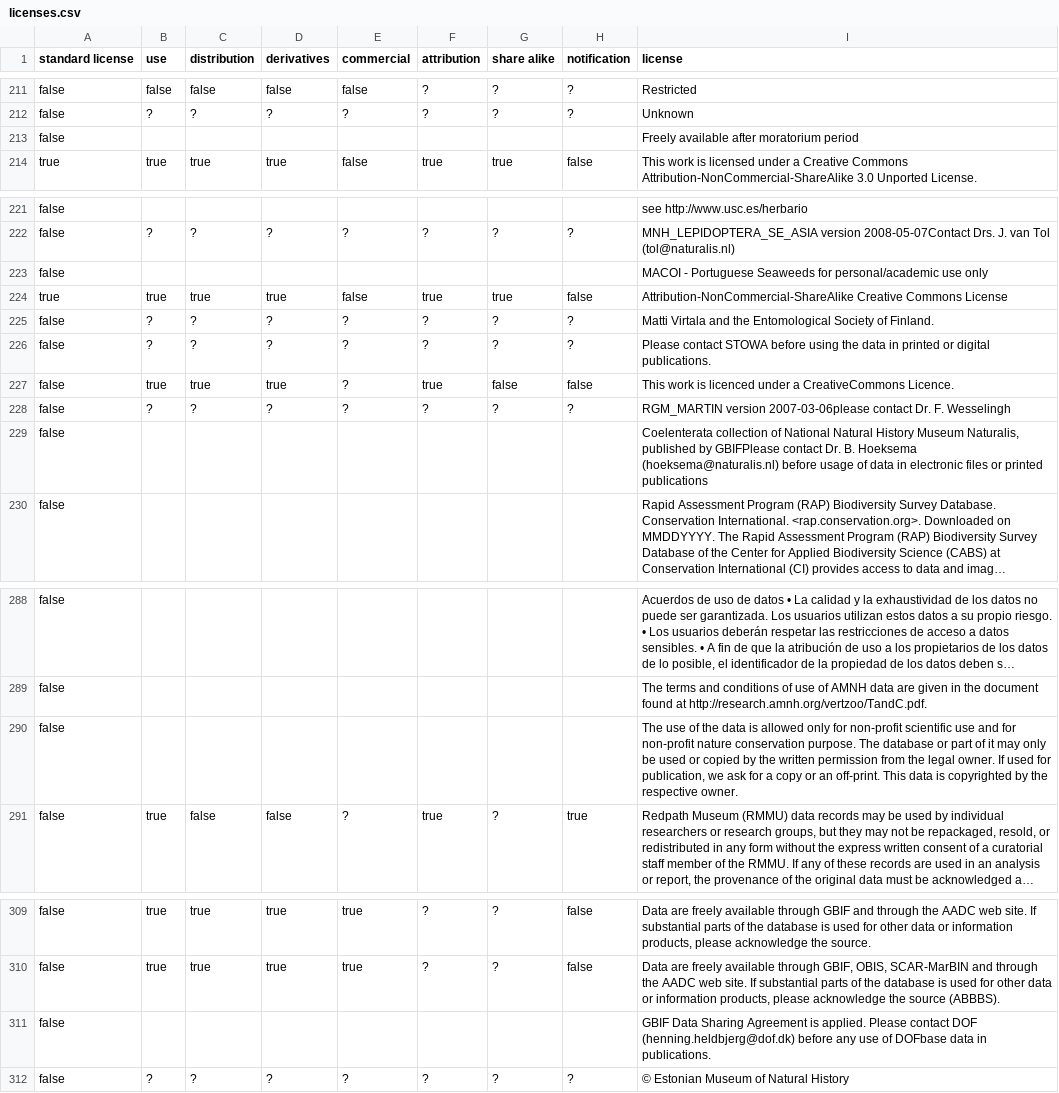
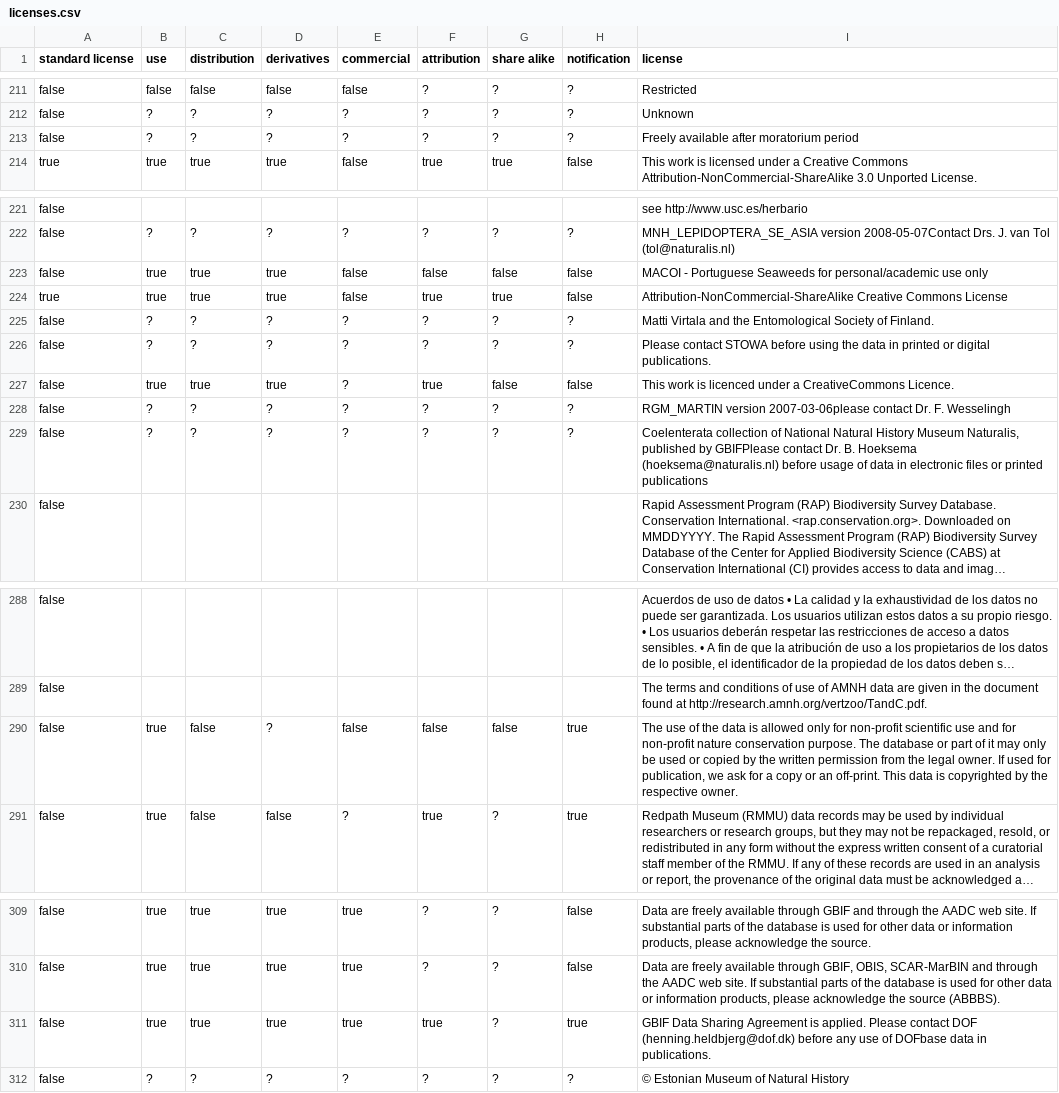
Before and after one commit to Datafable/gbif-data-licenses, a CSV file: data/licenses.csv, drawn as a sheet; only a part is shown, gaps mark what is left out; long unchanged cells end in …; removed rows and columns are numbered as before the commit, all else as after; the diff covers the shown part only; the diff names each change by its address in the sheet, - before the commit and + after, or states it on an @@ line.

```diff
--- a/data/licenses.csv
+++ b/data/licenses.csv
-row 213: false |  |  |  |  |  |  |  | Freely available after moratorium period
+row 213: false | ? | ? | ? | ? | ? | ? | ? | Freely available after moratorium period
-row 223: false |  |  |  |  |  |  |  | MACOI - Portuguese Seaweeds for personal/academic use only
+row 223: false | true | true | true | false | false | false | false | MACOI - Portuguese Seaweeds for personal/academic use only
-row 229: false |  |  |  |  |  |  |  | Coelenterata collection of National Natural History Museum Naturalis, published by GBIFPlease contact Dr. B. Hoeksema (hoeksema@naturalis.nl) before usage of data in electronic files or printed publications
+row 229: false | ? | ? | ? | ? | ? | ? | ? | Coelenterata collection of National Natural History Museum Naturalis, published by GBIFPlease contact Dr. B. Hoeksema (hoeksema@naturalis.nl) before usage of data in electronic files or printed publications
-row 290: false |  |  |  |  |  |  |  | The use of the data is allowed only for non-profit scientific use and for non-profit nature conservation purpose. The database or part of it may only be used or copied by the written permission from the legal owner. If used for publication, we ask for a copy or an off-print. This data is copyrighted by the respective owner.
+row 290: false | true | false | ? | false | false | false | true | The use of the data is allowed only for non-profit scientific use and for non-profit nature conservation purpose. The database or part of it may only be used or copied by the written permission from the legal owner. If used for publication, we ask for a copy or an off-print. This data is copyrighted by the respective owner.
-row 311: false |  |  |  |  |  |  |  | GBIF Data Sharing Agreement is applied. Please contact DOF (henning.heldbjerg@dof.dk) before any use of DOFbase data in publications.
+row 311: false | true | true | true | true | true | ? | true | GBIF Data Sharing Agreement is applied. Please contact DOF (henning.heldbjerg@dof.dk) before any use of DOFbase data in publications.
```
Also changed, not shown: 12 added rows and 12 removed rows elsewhere in this file.
